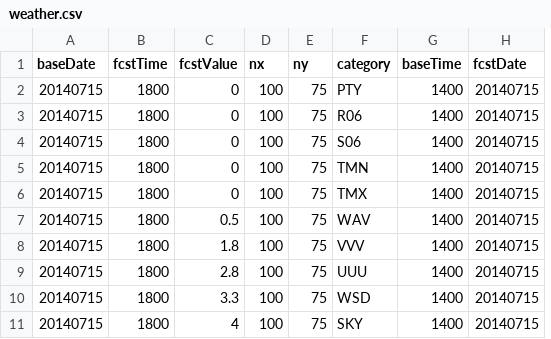
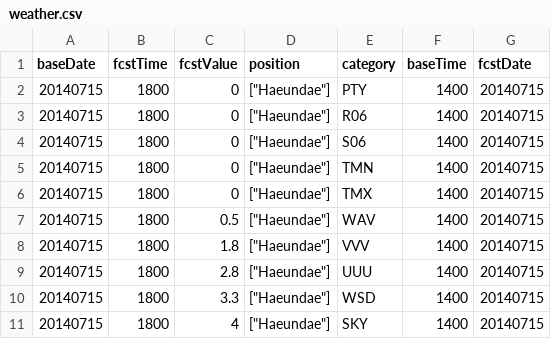
Before and after one commit to pocketee/weatherJsonToCsv, a CSV file: weather.csv, drawn as a sheet; removed rows and columns are numbered as before the commit, all else as after; the diff names each change by its address in the sheet, - before the commit and + after, or states it on an @@ line.

```diff
--- a/weather.csv
+++ b/weather.csv
-column D (nx), rows 2-11: all 100
-column E (ny), rows 2-11: all 75
+column D (position), rows 2-11: all ["Haeundae"]
```
Also changed, not shown: 1 other file.
